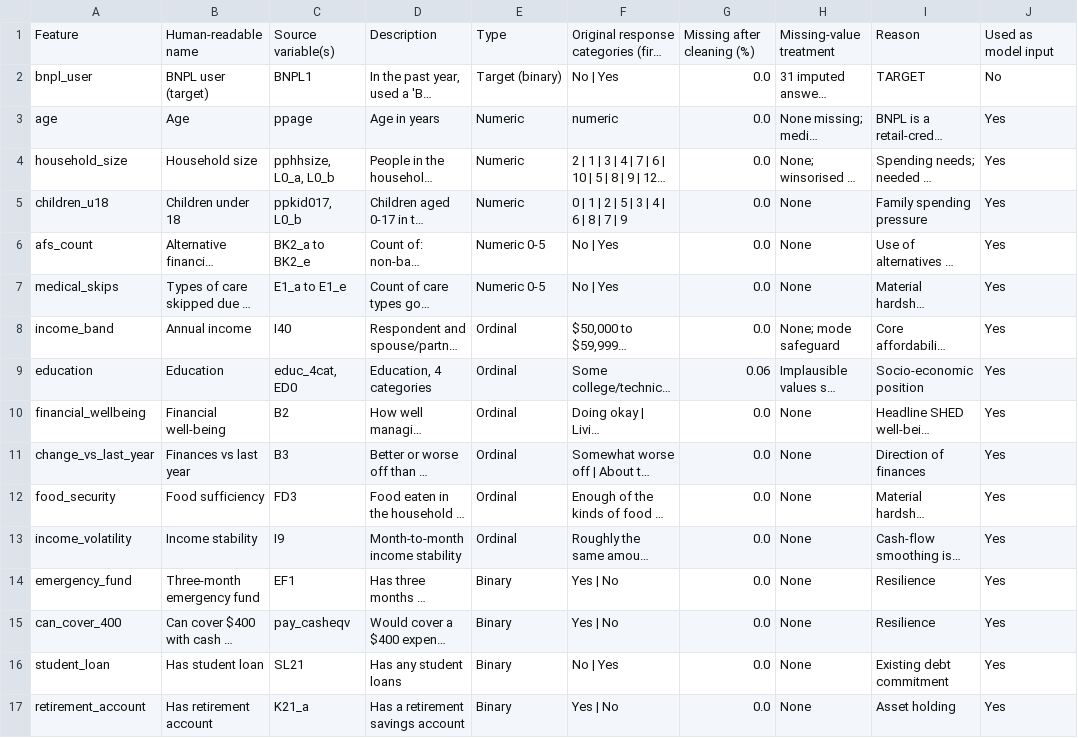
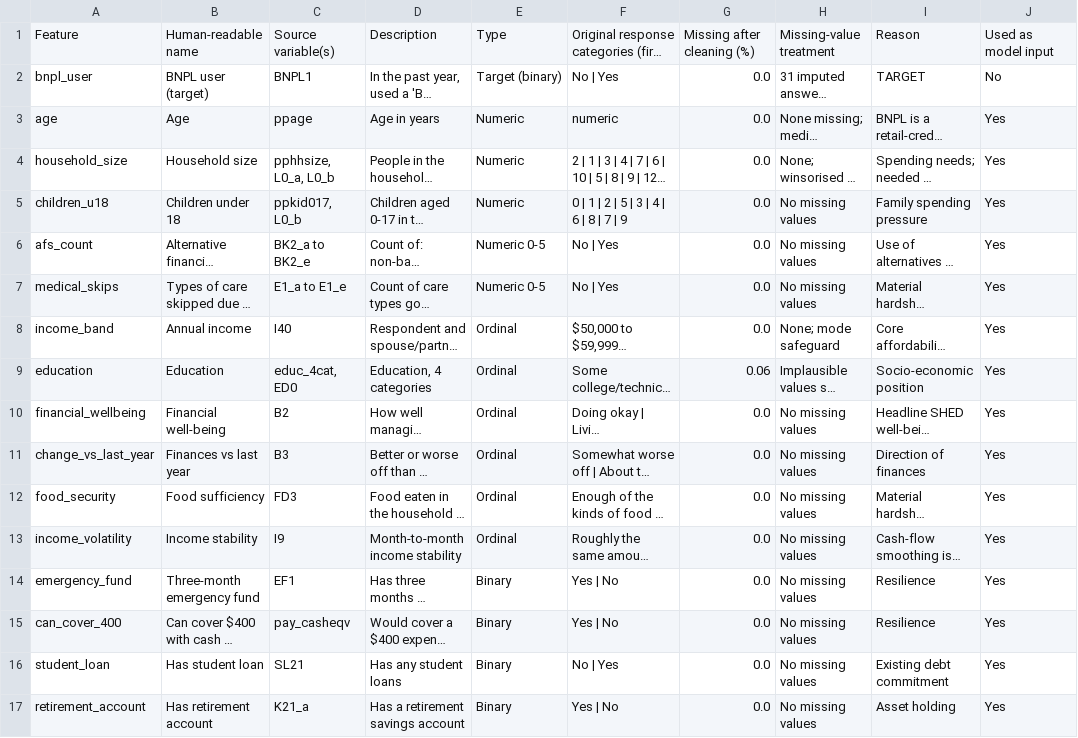
Before and after one commit to nigoramnm23-hash/Nigo, a CSV file: outputs/tables/feature_dictionary.csv, drawn as a sheet; only a part is shown; long unchanged cells end in …; the diff covers the shown part only; the diff names each change by its address in the sheet, - before the commit and + after, or states it on an @@ line.

```diff
--- a/outputs/tables/feature_dictionary.csv
+++ b/outputs/tables/feature_dictionary.csv
-H5:H7: None
+H5:H7: No missing values
-H10:H17: None
+H10:H17: No missing values
```
Also changed, not shown: 9 edited cells elsewhere in this file, 49 other files.
